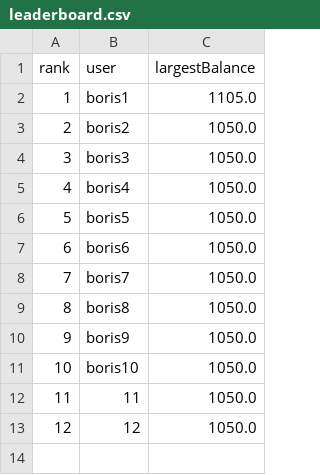
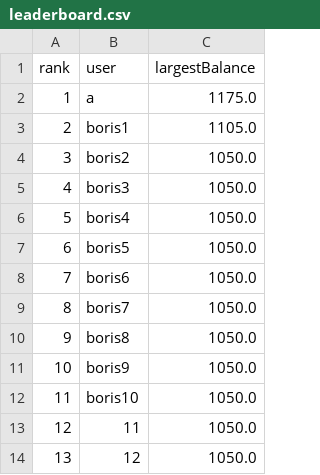
Before and after one commit to javidsegura/CasinoMines, a CSV file: utils/data/leaderboard.csv, drawn as a sheet; addresses are those after the commit; the diff names each change by its address in the sheet, - before the commit and + after, or states it on an @@ line.

```diff
--- a/utils/data/leaderboard.csv
+++ b/utils/data/leaderboard.csv
+row 2: 1 | a | 1175.0
@@ column A (rank) renumbered from row 3 down @@
```
Also changed, not shown: 1 other file.
